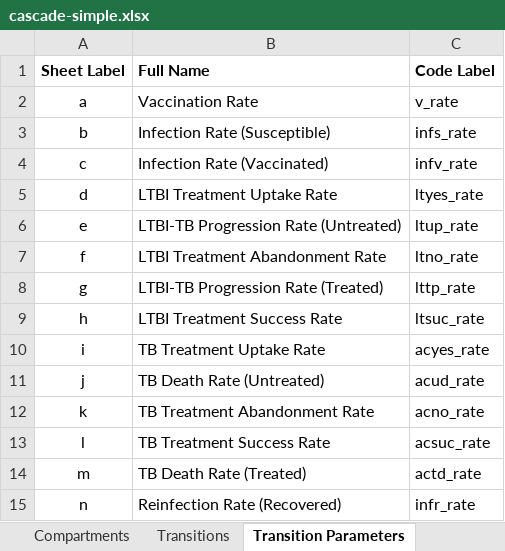
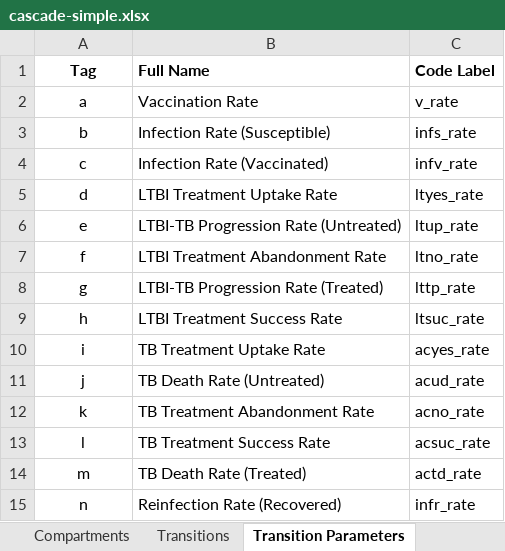
Before and after one commit to optimamodel/optima-tb, an Excel workbook: optima/cascade-simple.xlsx, sheet Transition Parameters, drawn as a sheet; values as stored, in another font and other column widths than the file's, no borders; the diff names each change by its address in the sheet, - before the commit and + after, or states it on an @@ line.

Commit message:
Initial loading of parameter names
Project settings now stores link_specs dictionary that maps tag to
parameter name and full name of corresponding transition.
However, it may be more useful in the model to propagate from parameter
name to tag to actual compartment link...

```diff
--- a/optima/cascade-simple.xlsx (sheet Transition Parameters)
+++ b/optima/cascade-simple.xlsx (sheet Transition Parameters)
-A1: Sheet Label
+A1: Tag
```
Also changed, not shown: 2 other files.
